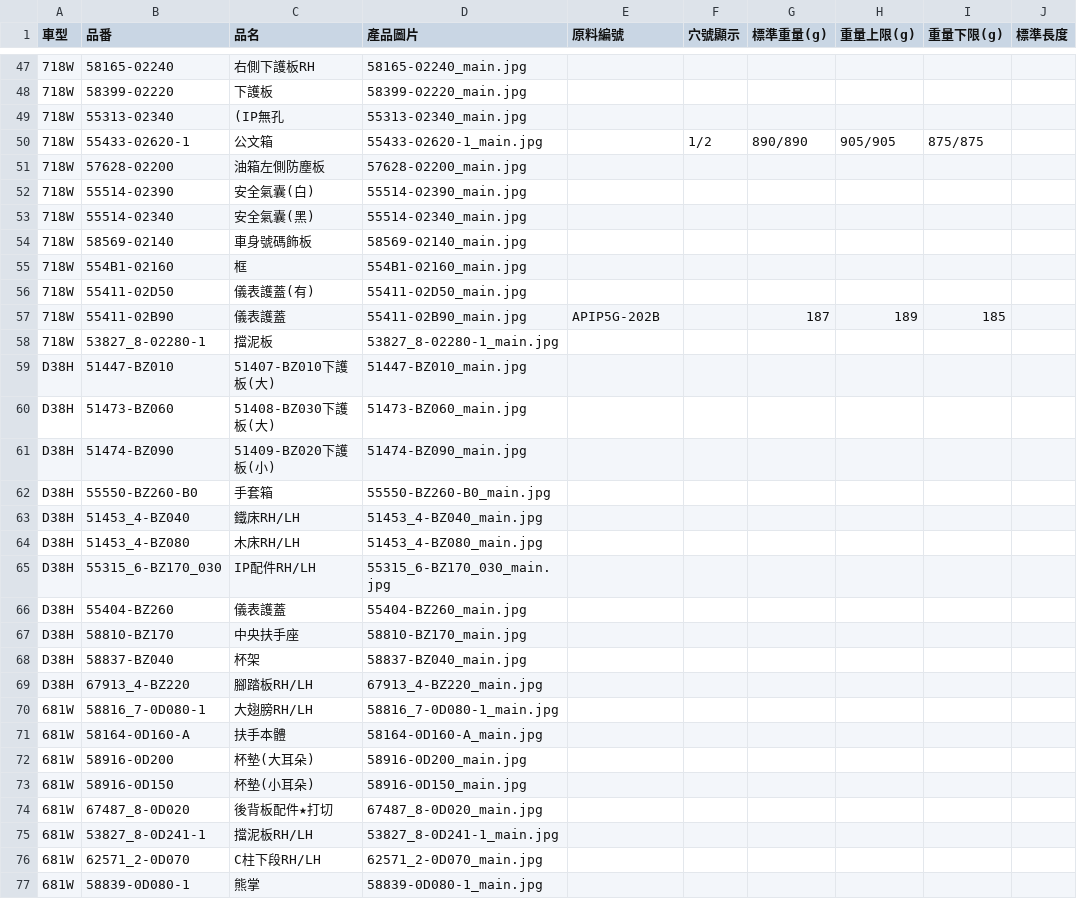
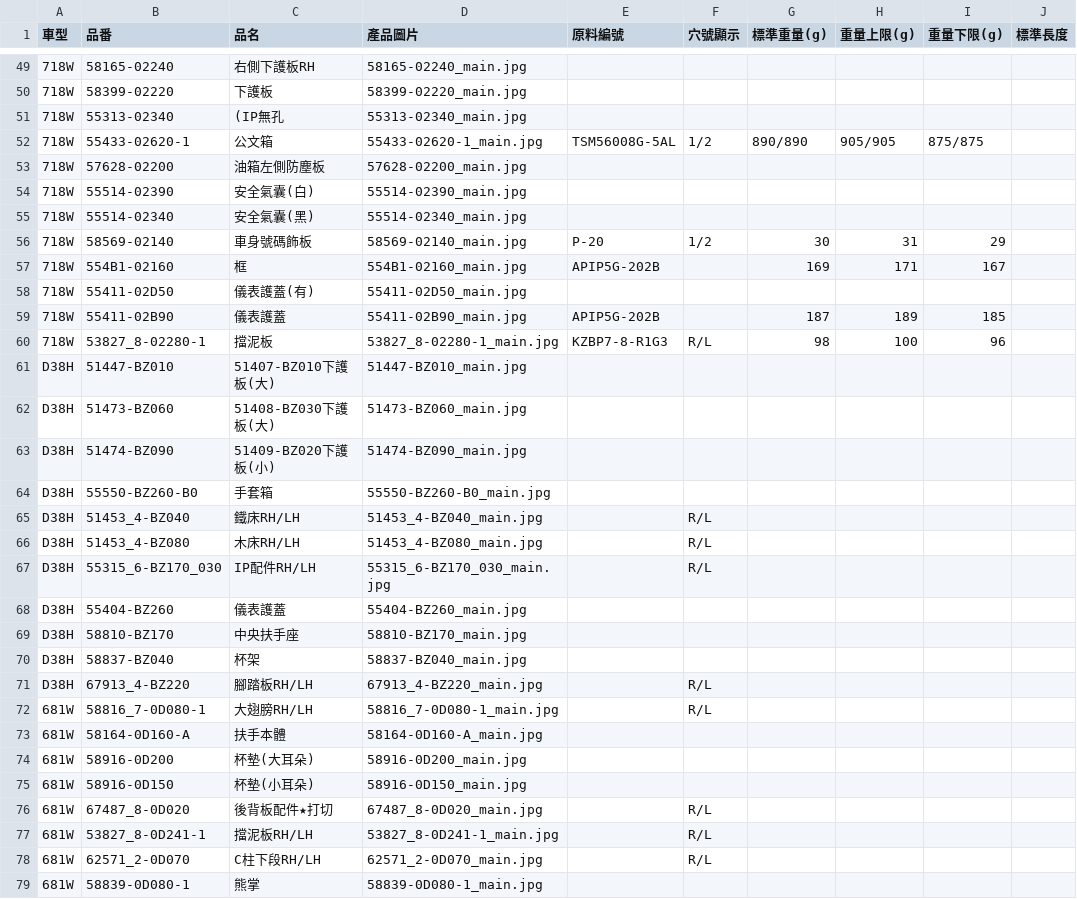
Before and after one commit to allcrazyit-png/NewRepository, a CSV file: parts_data.csv, drawn as a sheet; only a part is shown, gaps mark what is left out; addresses are those after the commit; the diff covers the shown part only; the diff names each change by its address in the sheet, - before the commit and + after, or states it on an @@ line.

```diff
--- a/parts_data.csv
+++ b/parts_data.csv
-E52 (原料編號): (empty)
+E52 (原料編號): TSM56008G-5AL
-E56 (原料編號): (empty)
+E56 (原料編號): P-20
-F56 (穴號顯示): (empty)
+F56 (穴號顯示): 1/2
-G56 (標準重量(g)): (empty)
+G56 (標準重量(g)): 30
-H56 (重量上限(g)): (empty)
+H56 (重量上限(g)): 31
-I56 (重量下限(g)): (empty)
+I56 (重量下限(g)): 29
-E57 (原料編號): (empty)
+E57 (原料編號): APIP5G-202B
-G57 (標準重量(g)): (empty)
+G57 (標準重量(g)): 169
-H57 (重量上限(g)): (empty)
+H57 (重量上限(g)): 171
-I57 (重量下限(g)): (empty)
+I57 (重量下限(g)): 167
-E60 (原料編號): (empty)
+E60 (原料編號): KZBP7-8-R1G3
-F60 (穴號顯示): (empty)
+F60 (穴號顯示): R/L
-G60 (標準重量(g)): (empty)
+G60 (標準重量(g)): 98
-H60 (重量上限(g)): (empty)
+H60 (重量上限(g)): 100
-I60 (重量下限(g)): (empty)
+I60 (重量下限(g)): 96
-F65:F67 (穴號顯示): (empty)
+F65:F67 (穴號顯示): R/L
-F71:F72 (穴號顯示): (empty)
+F71:F72 (穴號顯示): R/L
-F76:F78 (穴號顯示): (empty)
+F76:F78 (穴號顯示): R/L
```
Also changed, not shown: 24 added rows and 51 edited cells elsewhere in this file, 10 other files.
